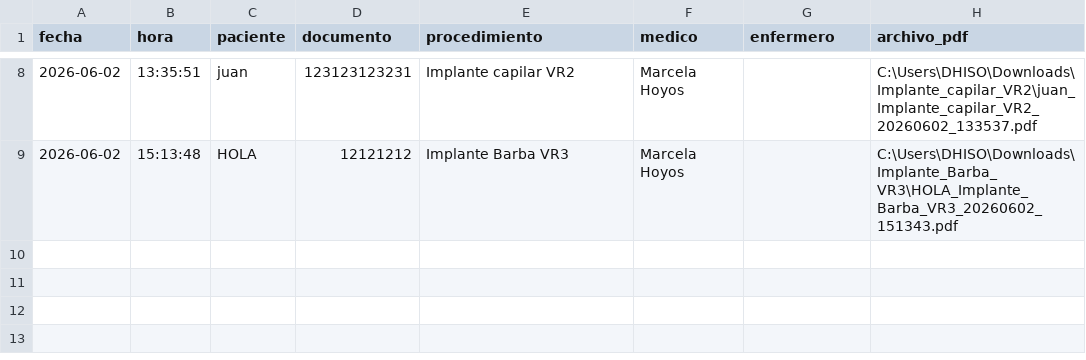
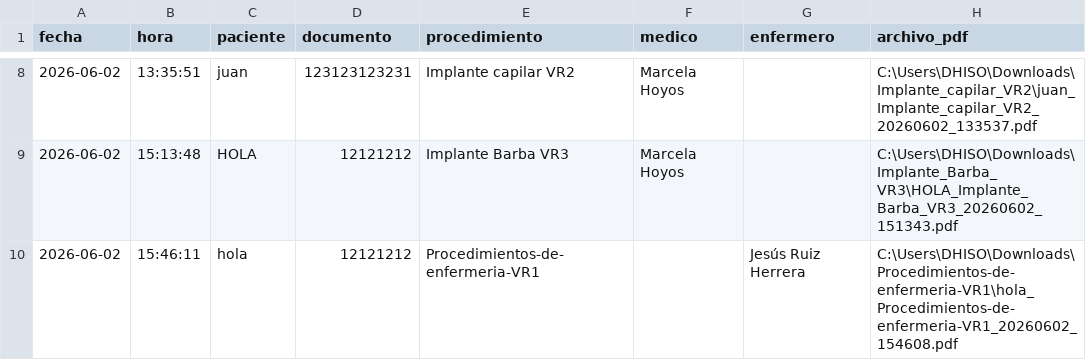
Before and after one commit to Bryant0523/Consentimientos_DHI, a CSV file: data/historial.csv, drawn as a sheet; only a part is shown, gaps mark what is left out.

```diff
--- a/data/historial.csv
+++ b/data/historial.csv
@@ -9 +9,2 @@ fecha,hora,paciente,documento,procedimiento,medico,enfermero,archivo_pdf
 2026-06-02,15:13:48,HOLA,12121212,Implante Barba VR3,Marcela Hoyos,,C:\Users\DHISO\Downloads\Implante_Barba_VR3\HOLA_Implante_Barba_VR3_20260602_151343.pdf
+2026-06-02,15:46:11,hola,12121212,Procedimientos-de-enfermeria-VR1,,Jesús Ruiz Herrera,C:\Users\DHISO\Downloads\Procedimientos-de-enfermeria-VR1\hola_Procedimientos-de-enfermeria-VR1_20260602_154608.pdf
```
Also changed, not shown: 7 other files.
